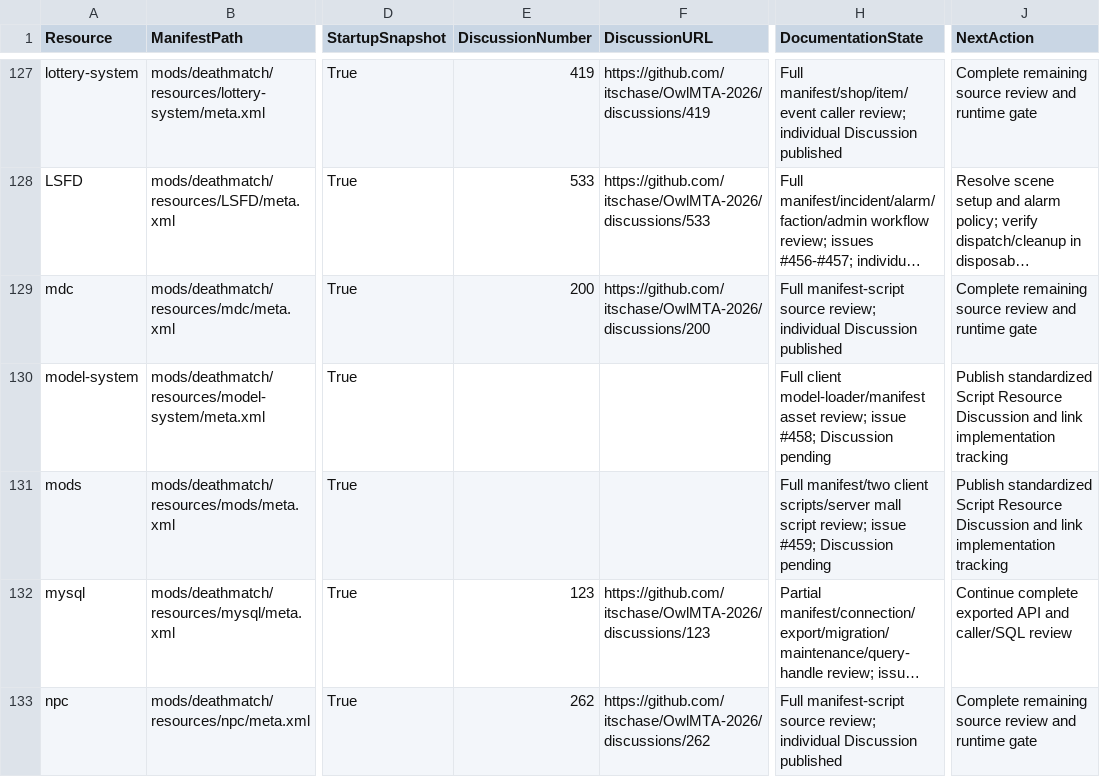
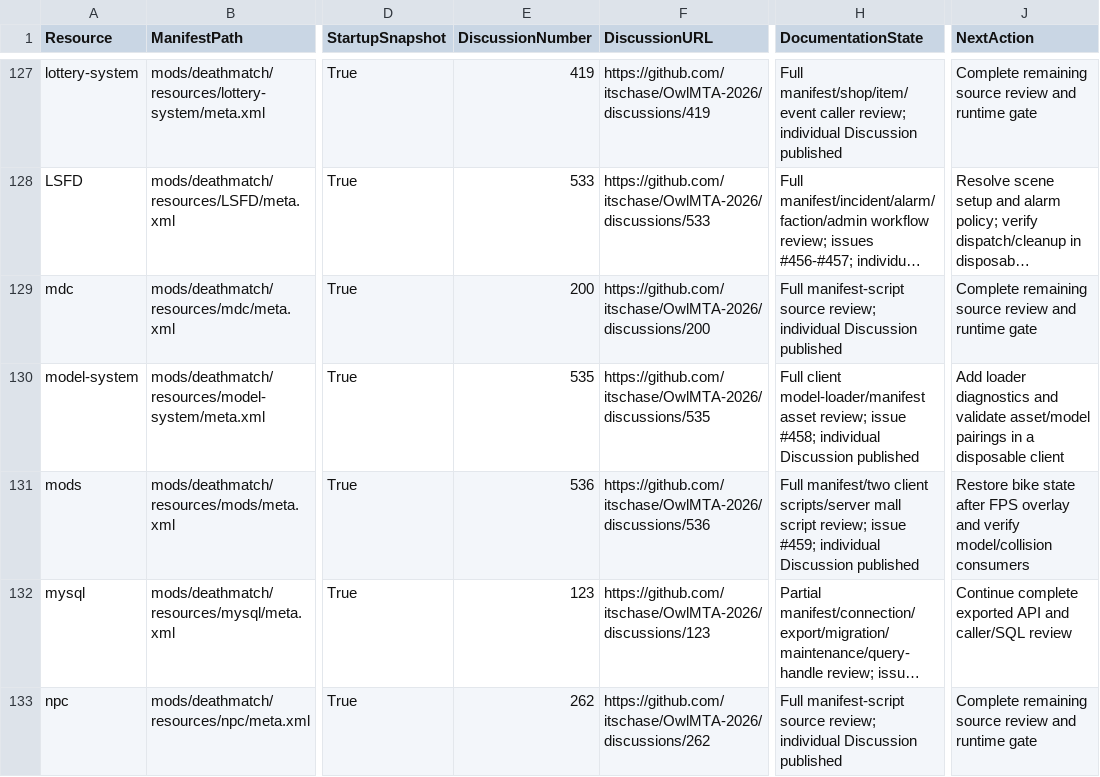
Before and after one commit to itschase/OwlMTA-2026, a CSV file: RESOURCE_DOCUMENTATION_STATUS.csv, drawn as a sheet; only a part is shown, gaps mark what is left out; long unchanged cells end in …; the diff covers the shown part only; the diff names each change by its address in the sheet, - before the commit and + after, or states it on an @@ line.

Commit message:
docs: complete discussions for audited resources

```diff
--- a/RESOURCE_DOCUMENTATION_STATUS.csv
+++ b/RESOURCE_DOCUMENTATION_STATUS.csv
-E130 (DiscussionNumber): (empty)
+E130 (DiscussionNumber): 535
-F130 (DiscussionURL): (empty)
+F130 (DiscussionURL): https://github.com/itschase/OwlMTA-2026/discussions/535
-H130 (DocumentationState): …issue #458; Discussion pending
+H130 (DocumentationState): …issue #458; individual Discussion published
-J130 (NextAction): Publish standardized Script Resource Discussion and link implementation tracking
+J130 (NextAction): Add loader diagnostics and validate asset/model pairings in a disposable client
-E131 (DiscussionNumber): (empty)
+E131 (DiscussionNumber): 536
-F131 (DiscussionURL): (empty)
+F131 (DiscussionURL): https://github.com/itschase/OwlMTA-2026/discussions/536
-H131 (DocumentationState): …issue #459; Discussion pending
+H131 (DocumentationState): …issue #459; individual Discussion published
-J131 (NextAction): Publish standardized Script Resource Discussion and link implementation tracking
+J131 (NextAction): Restore bike state after FPS overlay and verify model/collision consumers
```
Also changed, not shown: 44 edited cells elsewhere in this file, 17 other files.
